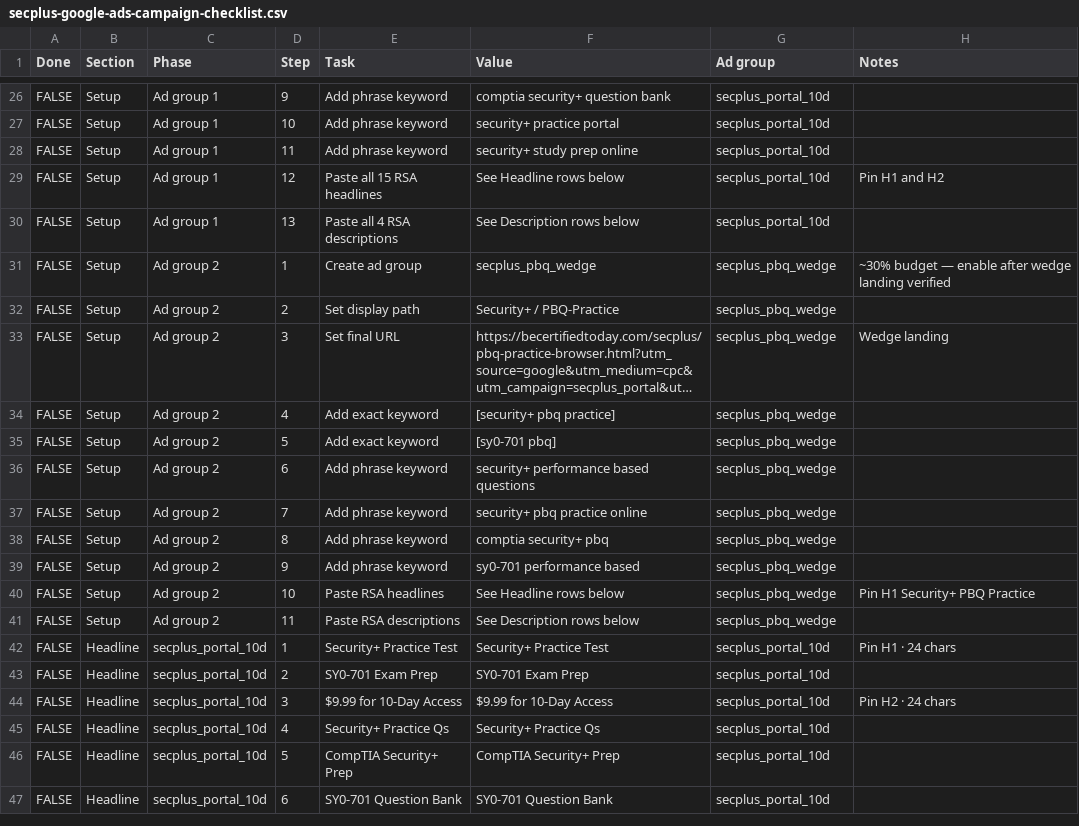
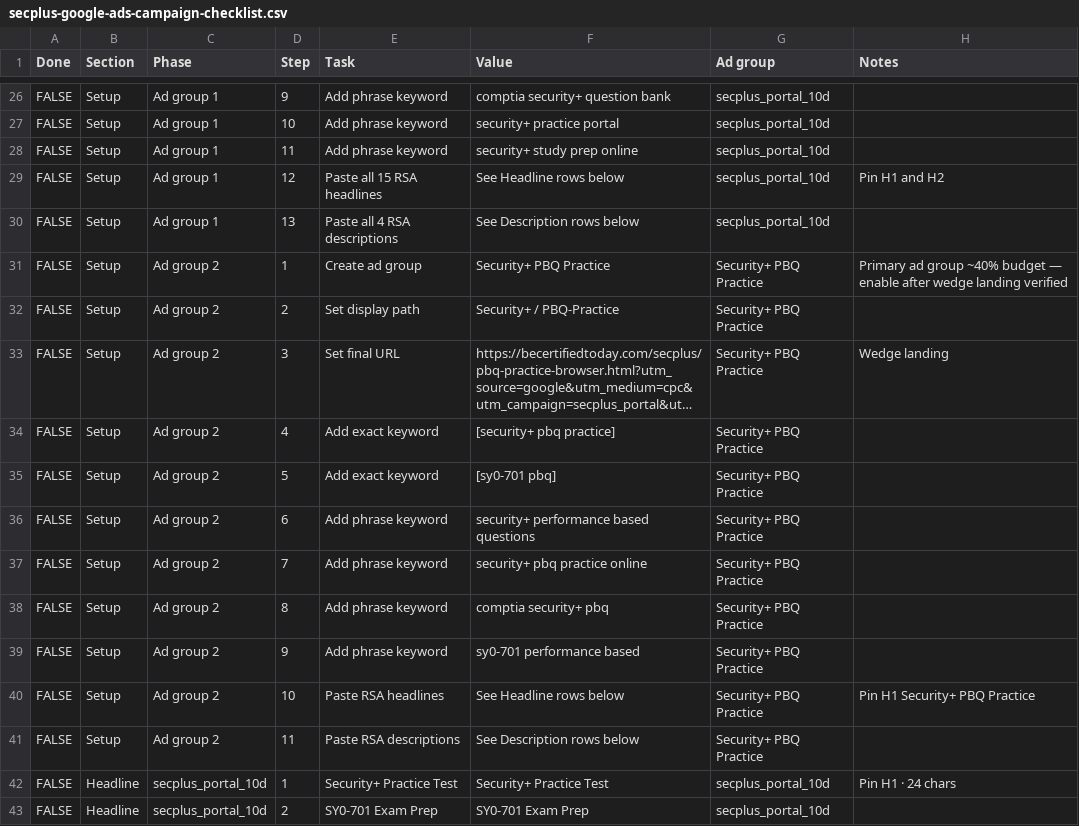
Before and after one commit to georgecwerbacher-sys/becertifiedtoday-main, a CSV file: scripts/secplus-google-ads-campaign-checklist.csv, drawn as a sheet; only a part is shown, gaps mark what is left out; the shorter side is filled out with more unchanged rows; long unchanged cells end in …; the diff covers the shown part only; the diff names each change by its address in the sheet, - before the commit and + after, or states it on an @@ line.

```diff
--- a/scripts/secplus-google-ads-campaign-checklist.csv
+++ b/scripts/secplus-google-ads-campaign-checklist.csv
-F31 (Value): secplus_pbq_wedge
+F31 (Value): Security+ PBQ Practice
-G31:G41 (Ad group): secplus_pbq_wedge
+G31:G41 (Ad group): Security+ PBQ Practice
-H31 (Notes): ~30% budget —…
+H31 (Notes): Primary ad group ~40% budget —…
```
Also changed, not shown: 40 edited cells elsewhere in this file, 16 other files.
